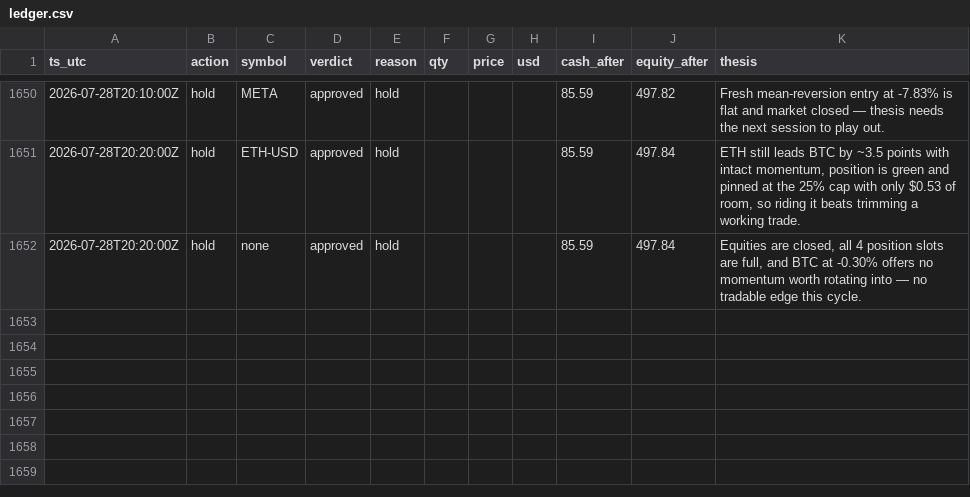
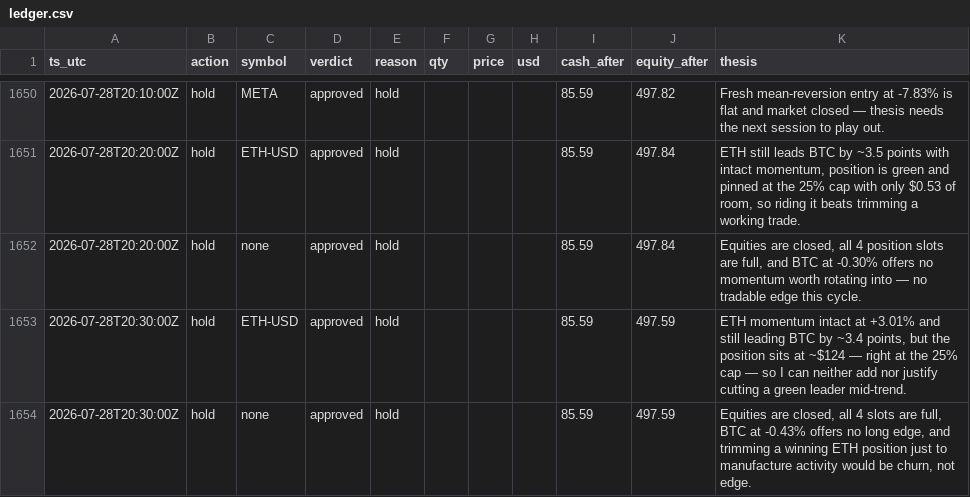
Before and after one commit to JonDipilato/ai-trading-battle, a CSV file: data/scalper/ledger.csv, drawn as a sheet; only a part is shown, gaps mark what is left out.

Commit message:
data: sync 2026-07-28T20:32:00Z

```diff
--- a/data/scalper/ledger.csv
+++ b/data/scalper/ledger.csv
@@ -1652 +1652,3 @@ ts_utc,action,symbol,verdict,reason,qty,price,usd,cash_after,equity_after,thesis
 2026-07-28T20:20:00Z,hold,none,approved,hold,,,,85.59,497.84,"Equities are closed, all 4 position slots are full, and BTC at -0.30% offers no momentum worth rotating into — no tradable edge this cycle."
+2026-07-28T20:30:00Z,hold,ETH-USD,approved,hold,,,,85.59,497.59,"ETH momentum intact at +3.01% and still leading BTC by ~3.4 points, but the position sits at ~$124 — right at the 25% cap — so I can neither add nor justify cutting a green leader mid-trend."
+2026-07-28T20:30:00Z,hold,none,approved,hold,,,,85.59,497.59,"Equities are closed, all 4 slots are full, BTC at -0.43% offers no long edge, and trimming a winning ETH position just to manufacture activity would be churn, not edge."
```
Also changed, not shown: data/monk/equity_curve.csv, data/monk/ledger.csv, 1 other file.
